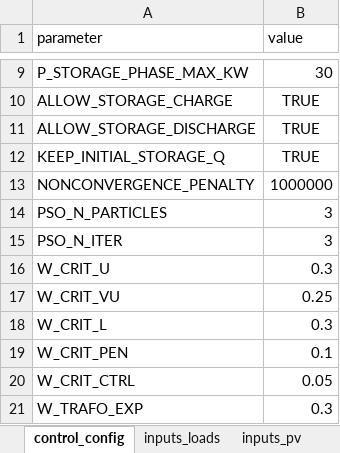
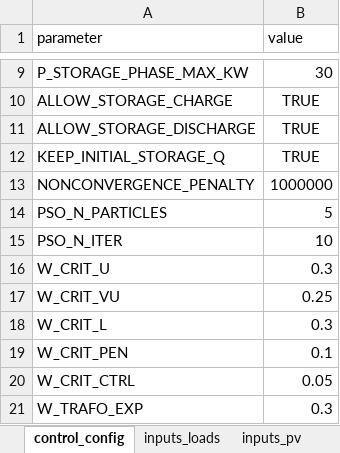
Before and after one commit to dprzepiorka/ZET26, an Excel workbook: results_local_transformer_flow_control.xlsx, sheet control_config, drawn as a sheet; only a part is shown, gaps mark what is left out; values as stored, in another font and other column widths than the file's, no borders; the diff names each change by its address in the sheet, - before the commit and + after, or states it on an @@ line.

```diff
--- a/results_local_transformer_flow_control.xlsx (sheet control_config)
+++ b/results_local_transformer_flow_control.xlsx (sheet control_config)
-B14 (value): 3
+B14 (value): 5
-B15 (value): 3
+B15 (value): 10
```
Also changed, not shown: sheet loadflow_attempts, sheet phase_search_history, sheet iteration_history, sheet indicators, results_base_case.xlsx, results_local_voltage_control.xlsx, 12 other files.
